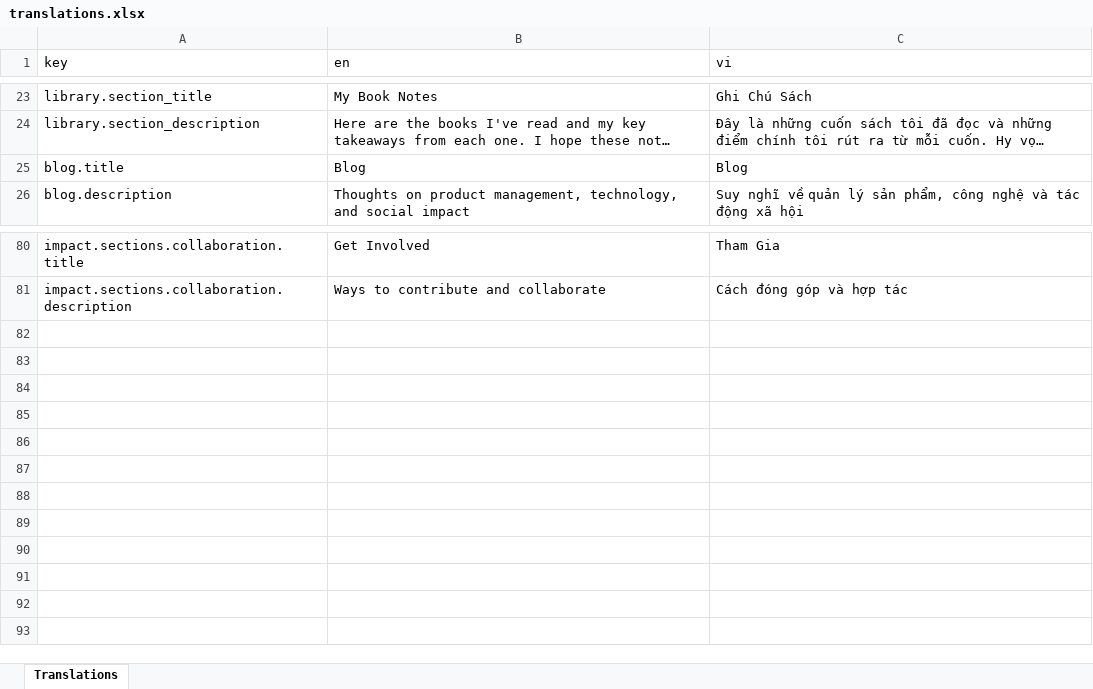
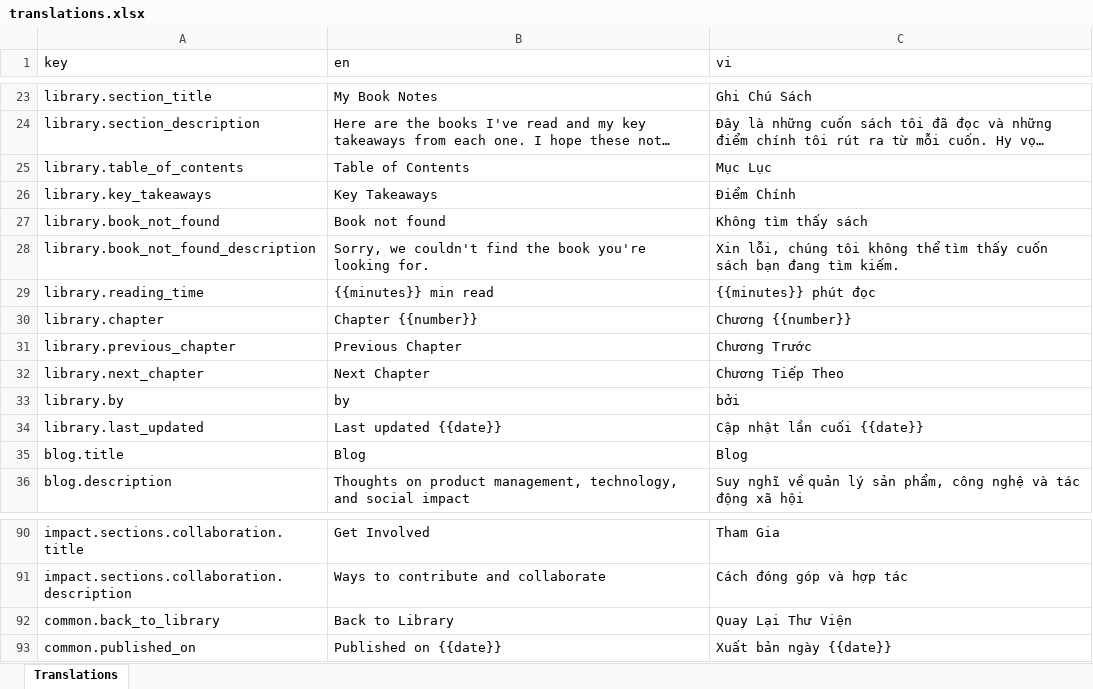
Before and after one commit to jonathankv/ht-catalyst, an Excel workbook: frontend/translations/translations.xlsx, sheet Translations, drawn as a sheet; only a part is shown, gaps mark what is left out; long unchanged cells end in …; values as stored, in another font and other column widths than the file's, no borders; the diff names each change by its address in the sheet, - before the commit and + after, or states it on an @@ line.

Commit message:
improve library, book details page, remove testing components

```diff
--- a/frontend/translations/translations.xlsx (sheet Translations)
+++ b/frontend/translations/translations.xlsx (sheet Translations)
+row 25: library.table_of_contents | Table of Contents | Mục Lục
+row 26: library.key_takeaways | Key Takeaways | Điểm Chính
+row 27: library.book_not_found | Book not found | Không tìm thấy sách
+row 28: library.book_not_found_description | Sorry, we couldn't find the book you're looking for. | Xin lỗi, chúng tôi không thể tìm thấy cuốn sách bạn đang tìm kiếm.
+row 29: library.reading_time | {{minutes}} min read | {{minutes}} phút đọc
+row 30: library.chapter | Chapter {{number}} | Chương {{number}}
+row 31: library.previous_chapter | Previous Chapter | Chương Trước
+row 32: library.next_chapter | Next Chapter | Chương Tiếp Theo
+row 33: library.by | by | bởi
+row 34: library.last_updated | Last updated {{date}} | Cập nhật lần cuối {{date}}
+row 92: common.back_to_library | Back to Library | Quay Lại Thư Viện
+row 93: common.published_on | Published on {{date}} | Xuất bản ngày {{date}}
```
Also changed, not shown: 10 other files.
